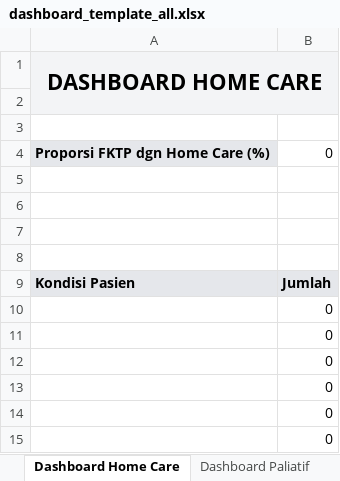
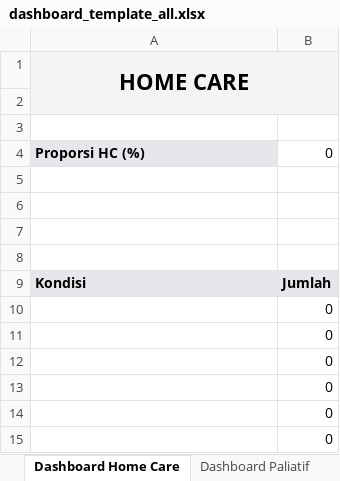
Before and after one commit to Riki171415/surveyKLP, an Excel workbook: public/templates/dashboard_template_all.xlsx, sheet Dashboard Home Care, drawn as a sheet; values as stored, in another font and other column widths than the file's, no borders; charts and pictures not drawn; the diff names each change by its address in the sheet, - before the commit and + after, or states it on an @@ line.

```diff
--- a/public/templates/dashboard_template_all.xlsx (sheet Dashboard Home Care)
+++ b/public/templates/dashboard_template_all.xlsx (sheet Dashboard Home Care)
-A1: DASHBOARD HOME CARE
+A1: HOME CARE
-A4: Proporsi FKTP dgn Home Care (%)
+A4: Proporsi HC (%)
-A9: Kondisi Pasien
+A9: Kondisi
```
Also changed, not shown: sheet Dashboard Profil, sheet Dashboard PRB, sheet Dashboard Sp.KKLP, sheet Dashboard Non-Optimal, sheet Dashboard Paliatif, sheet Dashboard Monitoring PRB, 1 more sheet, other sheet tabs, charts or pictures, 2 other files.
